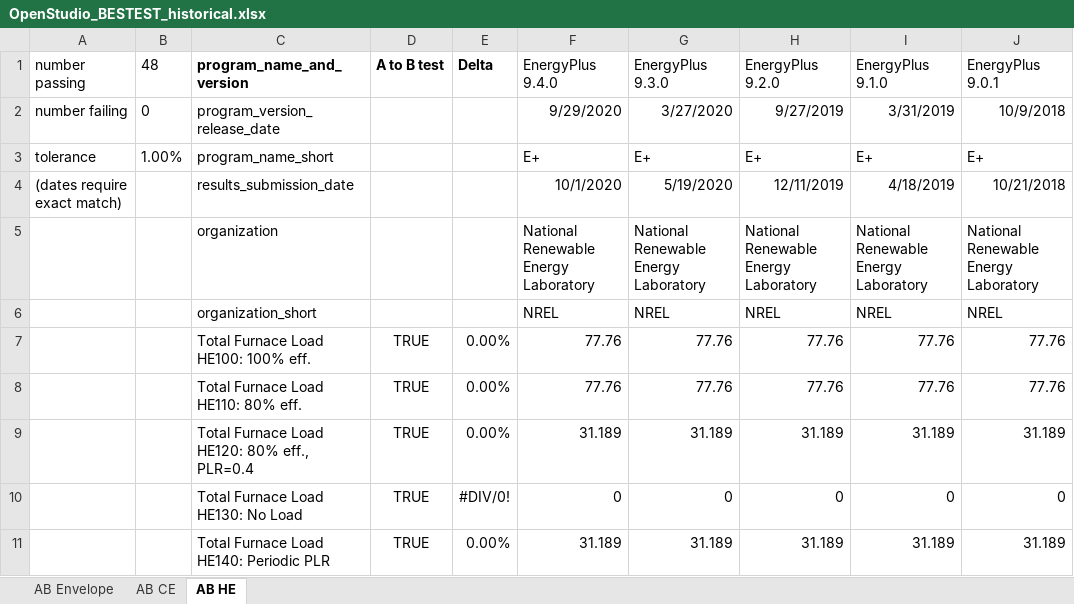
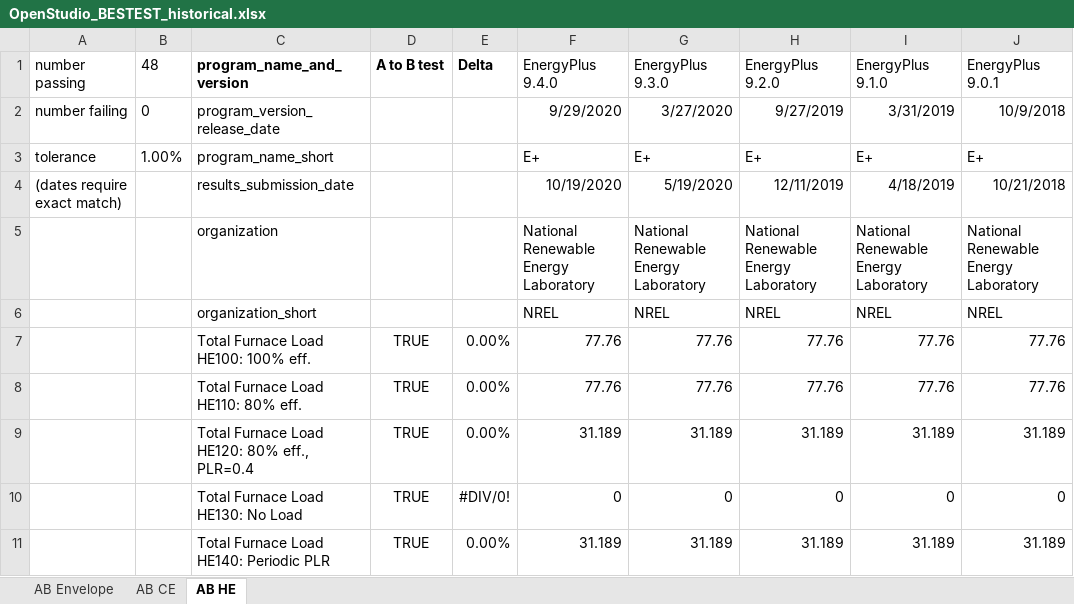
Before and after one commit to NREL/BESTEST-GSR, an Excel workbook: results/historical/OpenStudio_BESTEST_historical.xlsx, sheet AB HE, drawn as a sheet; only a part is shown; values as stored, in another font and other column widths than the file's, no borders; conditional formats not drawn; the diff names each change by its address in the sheet, - before the commit and + after, or states it on an @@ line.

```diff
--- a/results/historical/OpenStudio_BESTEST_historical.xlsx (sheet AB HE)
+++ b/results/historical/OpenStudio_BESTEST_historical.xlsx (sheet AB HE)
-F4 (EnergyPlus 9.4.0): 10/1/2020
+F4 (EnergyPlus 9.4.0): 10/19/2020
```
Also changed, not shown: sheet AB Envelope, sheet AB CE, results/RESULTS5-2A.xlsx, results/RESULTS5-2a_OS.xlsx, 10 other files.
